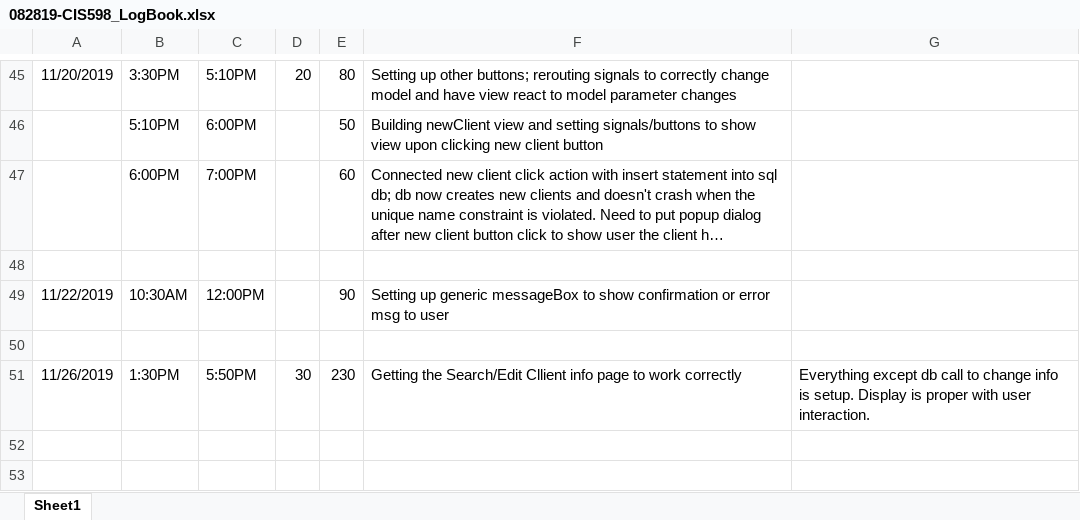
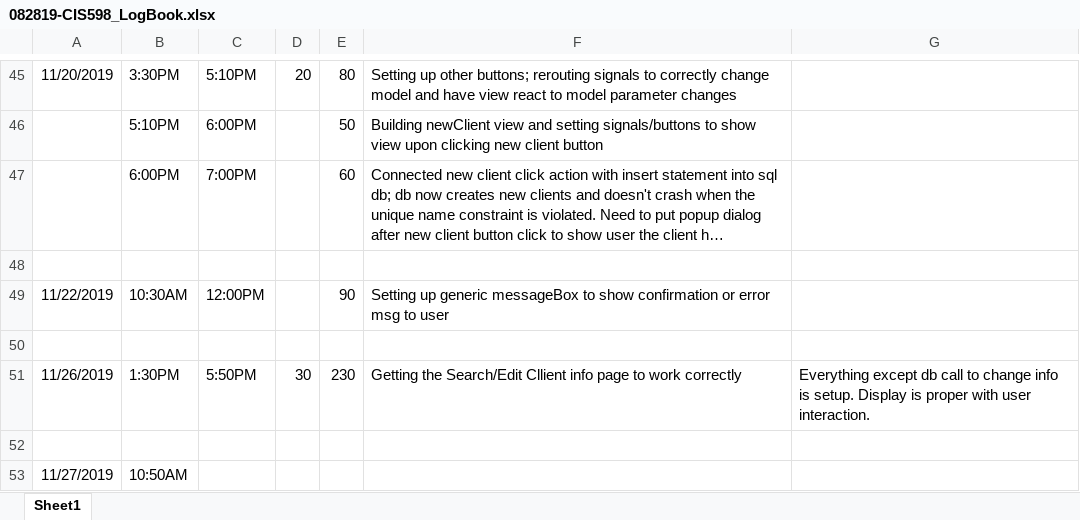
Before and after one commit to dkhwang118/InvApp, an Excel workbook: ProjectFiles/082819-CIS598_LogBook.xlsx, sheet Sheet1, drawn as a sheet; only a part is shown, gaps mark what is left out; long unchanged cells end in …; values as stored, in another font and other column widths than the file's, no borders; the diff names each change by its address in the sheet, - before the commit and + after, or states it on an @@ line.

Commit message:
edit client info now completed. New tables have been defined. Starting on new product page

```diff
--- a/ProjectFiles/082819-CIS598_LogBook.xlsx (sheet Sheet1)
+++ b/ProjectFiles/082819-CIS598_LogBook.xlsx (sheet Sheet1)
+row 52: (empty)
+row 53: 11/27/2019 | 10:50AM
```
Also changed, not shown: 5 other files.
